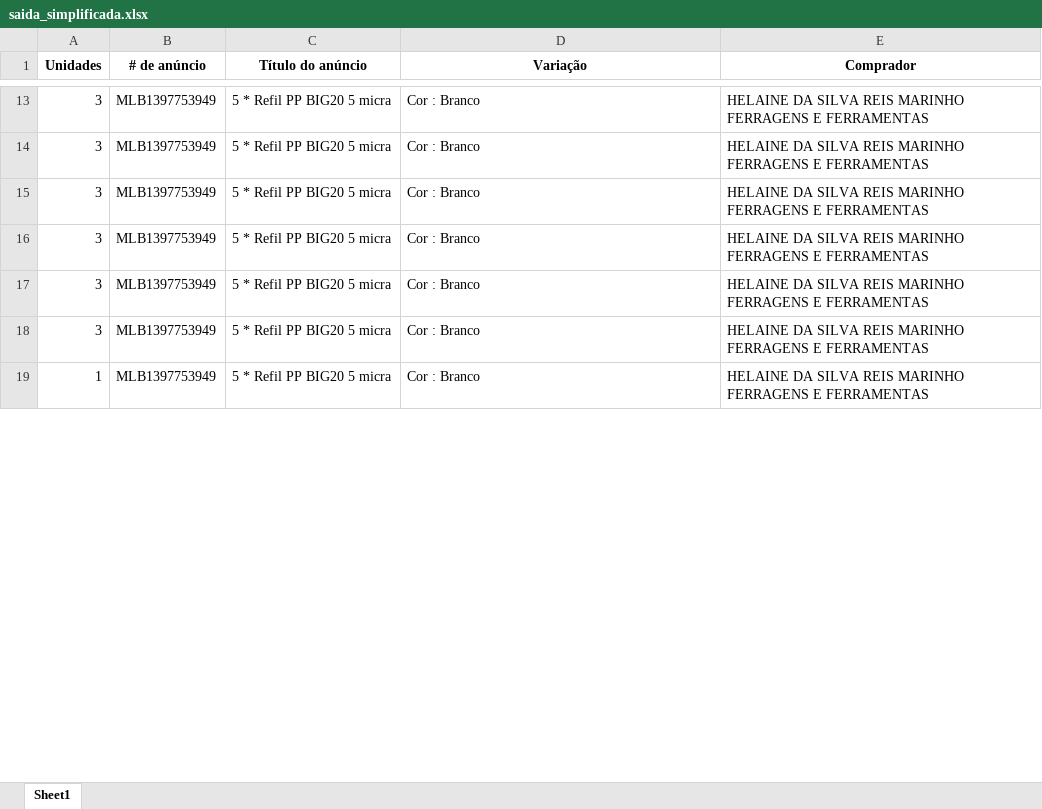
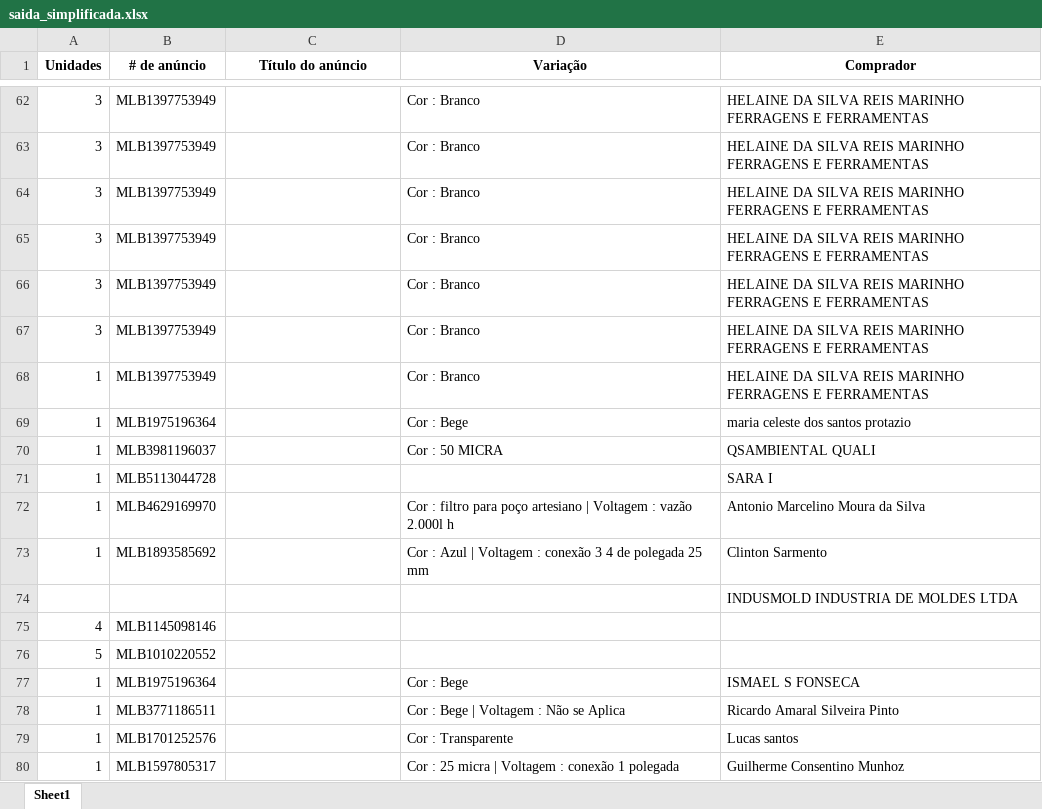
Before and after one commit to marcokt32/simplificador, an Excel workbook: saida_simplificada.xlsx, sheet Sheet1, drawn as a sheet; only a part is shown, gaps mark what is left out; values as stored, in another font and other column widths than the file's, no borders; addresses are those after the commit; the diff covers the shown part only; the diff names each change by its address in the sheet, - before the commit and + after, or states it on an @@ line.

```diff
--- a/saida_simplificada.xlsx (sheet Sheet1)
+++ b/saida_simplificada.xlsx (sheet Sheet1)
-C62:C68 (Título do anúncio): 5 * Refil PP BIG20 5 micra
+C62:C68 (Título do anúncio): (empty)
+row 69: 1 | MLB1975196364 |  | Cor : Bege | maria celeste dos santos protazio
+row 70: 1 | MLB3981196037 |  | Cor : 50 MICRA | QSAMBIENTAL QUALI
+row 71: 1 | MLB5113044728 |  |  | SARA I
+row 72: 1 | MLB4629169970 |  | Cor : filtro para poço artesiano | Voltagem : vazão 2.000l h | Antonio Marcelino Moura da Silva
+row 73: 1 | MLB1893585692 |  | Cor : Azul | Voltagem : conexão 3 4 de polegada 25 mm | Clinton Sarmento
+row 74:  |  |  |  | INDUSMOLD INDUSTRIA DE MOLDES LTDA
+row 75: 4 | MLB1145098146
+row 76: 5 | MLB1010220552
+row 77: 1 | MLB1975196364 |  | Cor : Bege | ISMAEL S FONSECA
+row 78: 1 | MLB3771186511 |  | Cor : Bege | Voltagem : Não se Aplica | Ricardo Amaral Silveira Pinto
+row 79: 1 | MLB1701252576 |  | Cor : Transparente | Lucas santos
+row 80: 1 | MLB1597805317 |  | Cor : 25 micra | Voltagem : conexão 1 polegada | Guilherme Consentino Munhoz
```
Also changed, not shown: 203 added rows and 7 edited cells elsewhere in this sheet, 8 other files.
